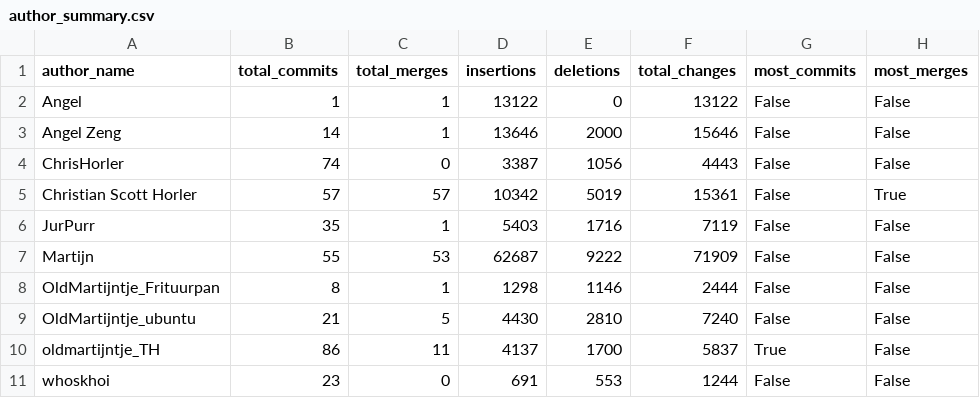
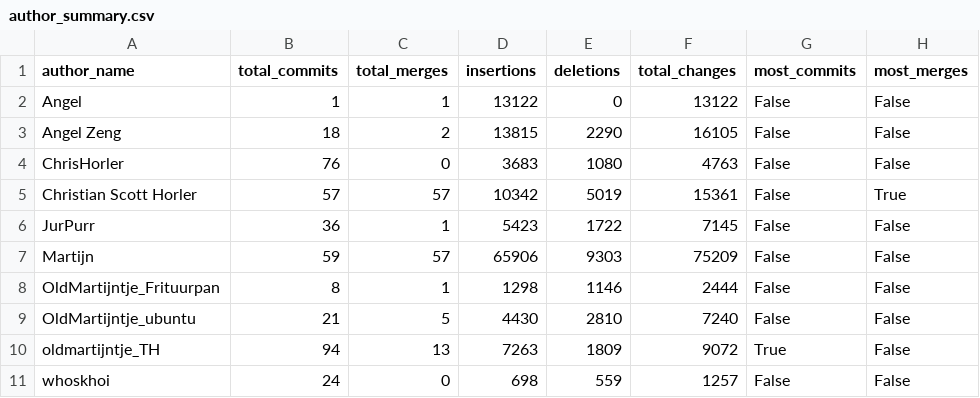
Before and after one commit to ChrisHorler/ICT1_4_ZwerfAfval, a CSV file: documentation/stats/author_summary.csv, drawn as a sheet; only a part is shown; the diff names each change by its address in the sheet, - before the commit and + after, or states it on an @@ line.

```diff
--- a/documentation/stats/author_summary.csv
+++ b/documentation/stats/author_summary.csv
-B3 (total_commits): 14
+B3 (total_commits): 18
-C3 (total_merges): 1
+C3 (total_merges): 2
-D3 (insertions): 13646
+D3 (insertions): 13815
-E3 (deletions): 2000
+E3 (deletions): 2290
-F3 (total_changes): 15646
+F3 (total_changes): 16105
-B4 (total_commits): 74
+B4 (total_commits): 76
-D4 (insertions): 3387
+D4 (insertions): 3683
-E4 (deletions): 1056
+E4 (deletions): 1080
-F4 (total_changes): 4443
+F4 (total_changes): 4763
-B6 (total_commits): 35
+B6 (total_commits): 36
-D6 (insertions): 5403
+D6 (insertions): 5423
-E6 (deletions): 1716
+E6 (deletions): 1722
-F6 (total_changes): 7119
+F6 (total_changes): 7145
-B7 (total_commits): 55
+B7 (total_commits): 59
-C7 (total_merges): 53
+C7 (total_merges): 57
-D7 (insertions): 62687
+D7 (insertions): 65906
-E7 (deletions): 9222
+E7 (deletions): 9303
-F7 (total_changes): 71909
+F7 (total_changes): 75209
-B10 (total_commits): 86
+B10 (total_commits): 94
-C10 (total_merges): 11
+C10 (total_merges): 13
-D10 (insertions): 4137
+D10 (insertions): 7263
-E10 (deletions): 1700
+E10 (deletions): 1809
-F10 (total_changes): 5837
+F10 (total_changes): 9072
-B11 (total_commits): 23
+B11 (total_commits): 24
-D11 (insertions): 691
+D11 (insertions): 698
-E11 (deletions): 553
+E11 (deletions): 559
-F11 (total_changes): 1244
+F11 (total_changes): 1257
```
Also changed, not shown: 3 other files.
